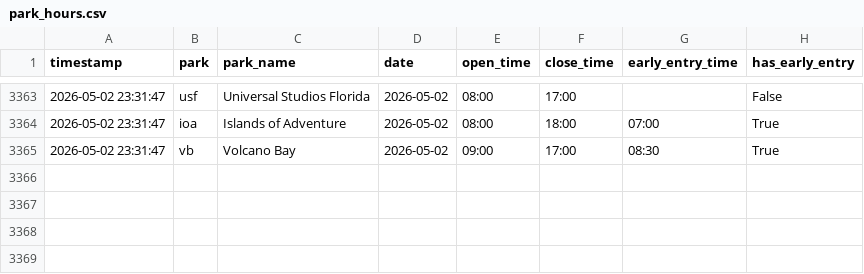
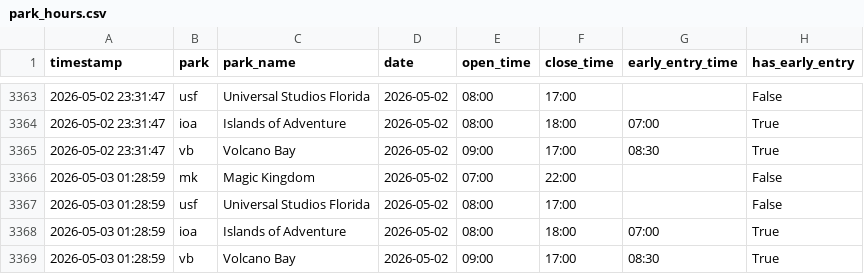
Before and after one commit to PAndrewTurner/Ride_Waittimes, a CSV file: data/park_hours.csv, drawn as a sheet; only a part is shown, gaps mark what is left out.

Commit message:
data: 2026-05-02 21:29 EDT

```diff
--- a/data/park_hours.csv
+++ b/data/park_hours.csv
@@ -3365 +3365,5 @@ timestamp,park,park_name,date,open_time,close_time,early_entry_time,has_early_en
 2026-05-02 23:31:47,vb,Volcano Bay,2026-05-02,09:00,17:00,08:30,True
+2026-05-03 01:28:59,mk,Magic Kingdom,2026-05-02,07:00,22:00,,False
+2026-05-03 01:28:59,usf,Universal Studios Florida,2026-05-02,08:00,17:00,,False
+2026-05-03 01:28:59,ioa,Islands of Adventure,2026-05-02,08:00,18:00,07:00,True
+2026-05-03 01:28:59,vb,Volcano Bay,2026-05-02,09:00,17:00,08:30,True
```
Also changed, not shown: data/weather.csv, 1 other file.
